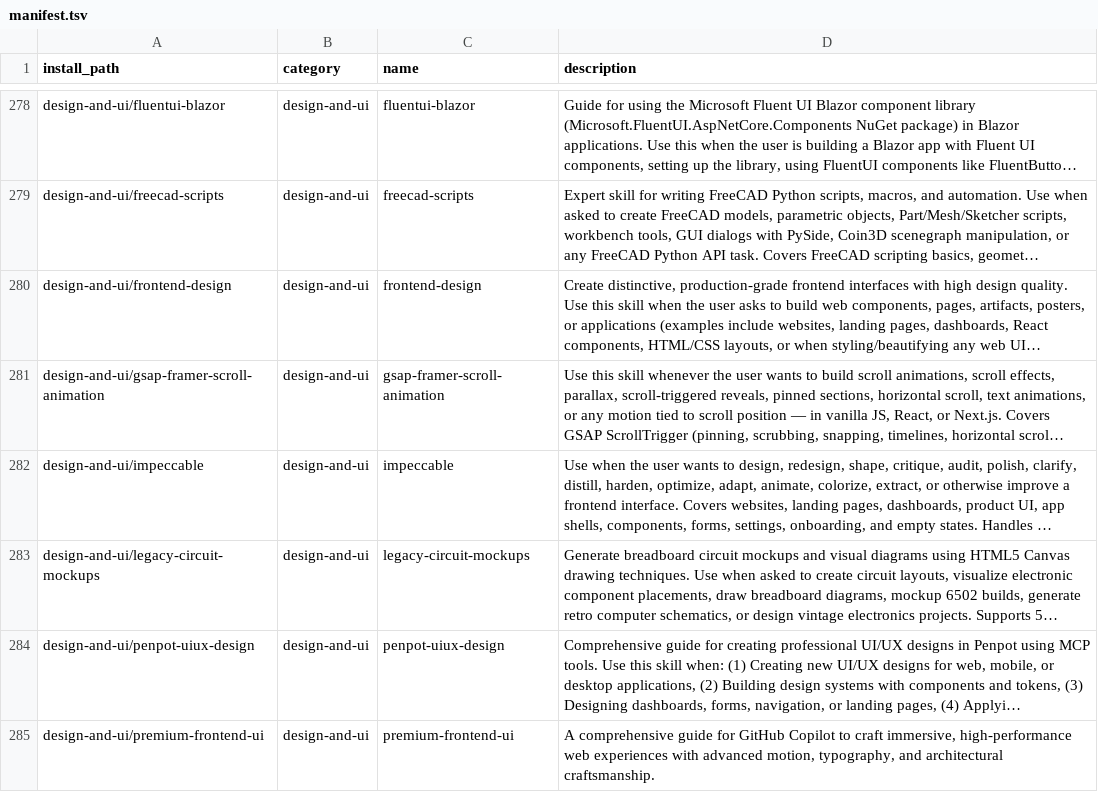
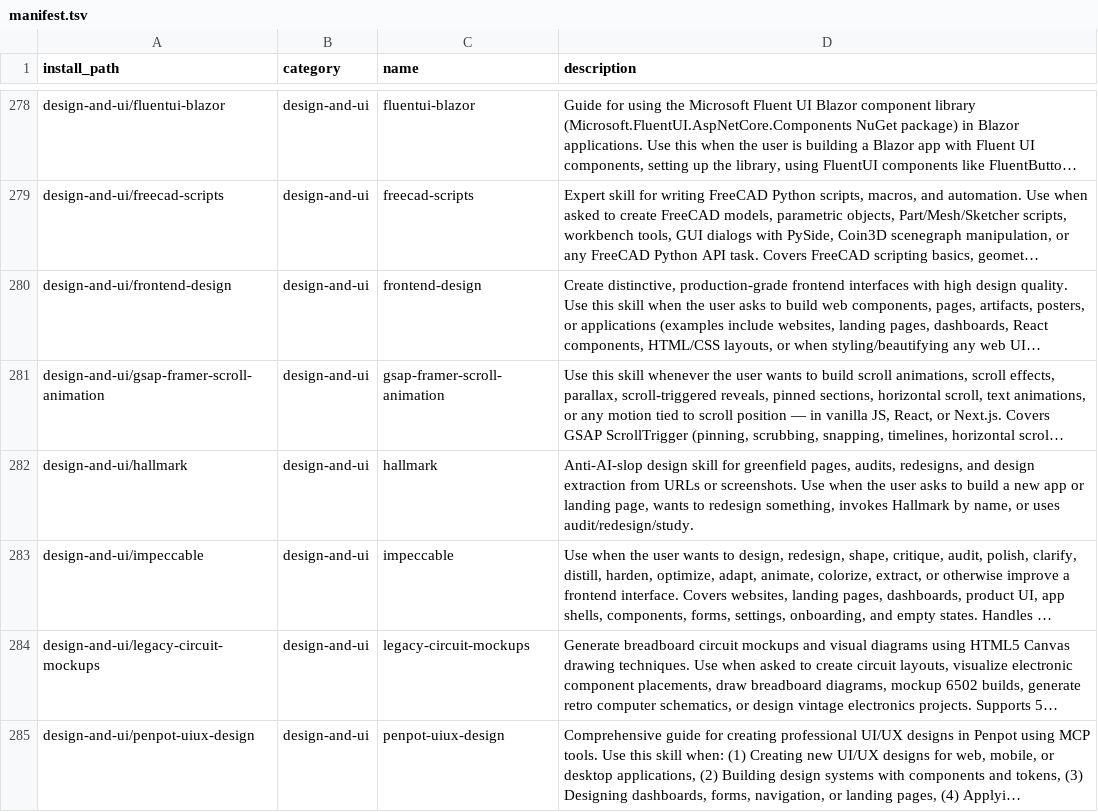
Before and after one commit to mouadja02/skills, a TSV file: docs/manifest.tsv, drawn as a sheet; only a part is shown, gaps mark what is left out; the shorter side is filled out with more unchanged rows; long unchanged cells end in …; the diff names each change by its address in the sheet, - before the commit and + after, or states it on an @@ line.

```diff
--- a/docs/manifest.tsv
+++ b/docs/manifest.tsv
+row 282: design-and-ui/hallmark | design-and-ui | hallmark | Anti-AI-slop design skill for greenfield pages, audits, redesigns, and design extraction from URLs or screenshots. Use when the user asks to build a new app or landing page, wants to redesign something, invokes Hallmark by name, or uses audit/redesign/study.
```
Also changed, not shown: 2 other files.
